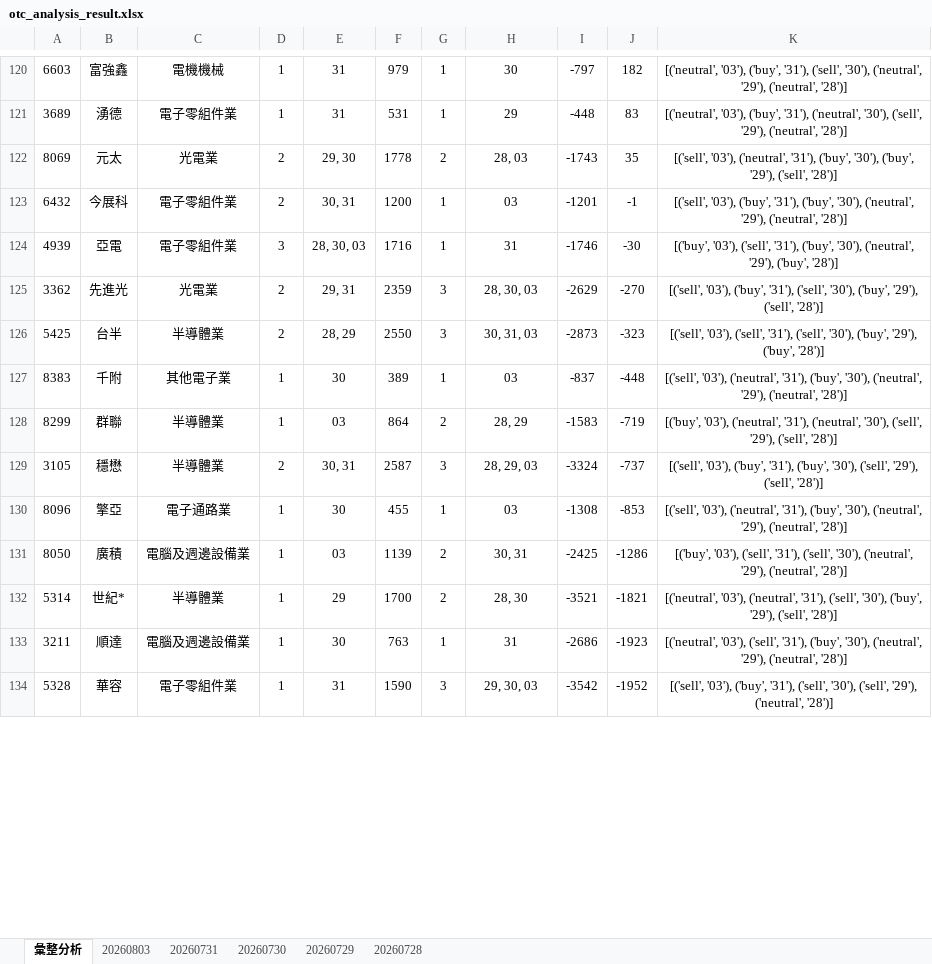
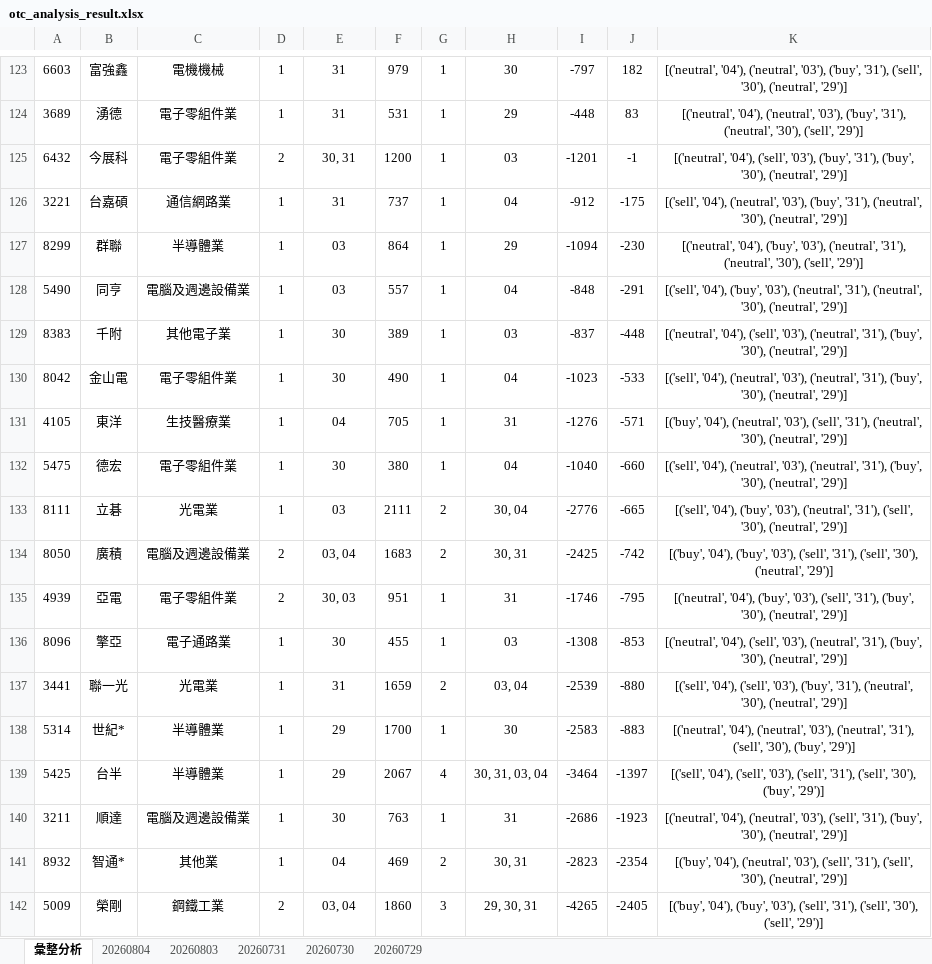
Before and after one commit to ccupcpop/GetDailyStock, an Excel workbook: StockInfo/otc_analysis_result.xlsx, sheet 彙整分析, drawn as a sheet; only a part is shown, gaps mark what is left out; values as stored, in another font and other column widths than the file's, no borders; removed rows and columns are numbered as before the commit, all else as after; the diff covers the shown part only; the diff names each change by its address in the sheet, - before the commit and + after, or states it on an @@ line.

```diff
--- a/StockInfo/otc_analysis_result.xlsx (sheet 彙整分析)
+++ b/StockInfo/otc_analysis_result.xlsx (sheet 彙整分析)
-sheet tab: 20260728
+sheet tab: 20260804
-K123: [('neutral', '03'), ('buy', '31'), ('sell', '30'), ('neutral', '29'), ('neutral', '28')]
+K123: [('neutral', '04'), ('neutral', '03'), ('buy', '31'), ('sell', '30'), ('neutral', '29')]
-K124: [('neutral', '03'), ('buy', '31'), ('neutral', '30'), ('sell', '29'), ('neutral', '28')]
+K124: [('neutral', '04'), ('neutral', '03'), ('buy', '31'), ('neutral', '30'), ('sell', '29')]
-row 122: 8069 | 元太 | 光電業 | 2 | 29, 30 | 1778 | 2 | 28, 03 | -1743 | 35 | [('sell', '03'), ('neutral', '31'), ('buy', '30'), ('buy', '29'), ('sell', '28')]
-K125: [('sell', '03'), ('buy', '31'), ('buy', '30'), ('neutral', '29'), ('neutral', '28')]
+K125: [('neutral', '04'), ('sell', '03'), ('buy', '31'), ('buy', '30'), ('neutral', '29')]
-row 124: 4939 | 亞電 | 電子零組件業 | 3 | 28, 30, 03 | 1716 | 1 | 31 | -1746 | -30 | [('buy', '03'), ('sell', '31'), ('buy', '30'), ('neutral', '29'), ('buy', '28')]
-row 125: 3362 | 先進光 | 光電業 | 2 | 29, 31 | 2359 | 3 | 28, 30, 03 | -2629 | -270 | [('sell', '03'), ('buy', '31'), ('sell', '30'), ('buy', '29'), ('sell', '28')]
-row 126: 5425 | 台半 | 半導體業 | 2 | 28, 29 | 2550 | 3 | 30, 31, 03 | -2873 | -323 | [('sell', '03'), ('sell', '31'), ('sell', '30'), ('buy', '29'), ('buy', '28')]
+row 126: 3221 | 台嘉碩 | 通信網路業 | 1 | 31 | 737 | 1 | 04 | -912 | -175 | [('sell', '04'), ('neutral', '03'), ('buy', '31'), ('neutral', '30'), ('neutral', '29')]
+row 127: 8299 | 群聯 | 半導體業 | 1 | 03 | 864 | 1 | 29 | -1094 | -230 | [('neutral', '04'), ('buy', '03'), ('neutral', '31'), ('neutral', '30'), ('sell', '29')]
+row 128: 5490 | 同亨 | 電腦及週邊設備業 | 1 | 03 | 557 | 1 | 04 | -848 | -291 | [('sell', '04'), ('buy', '03'), ('neutral', '31'), ('neutral', '30'), ('neutral', '29')]
-K129: [('sell', '03'), ('neutral', '31'), ('buy', '30'), ('neutral', '29'), ('neutral', '28')]
+K129: [('neutral', '04'), ('sell', '03'), ('neutral', '31'), ('buy', '30'), ('neutral', '29')]
-row 128: 8299 | 群聯 | 半導體業 | 1 | 03 | 864 | 2 | 28, 29 | -1583 | -719 | [('buy', '03'), ('neutral', '31'), ('neutral', '30'), ('sell', '29'), ('sell', '28')]
-row 129: 3105 | 穩懋 | 半導體業 | 2 | 30, 31 | 2587 | 3 | 28, 29, 03 | -3324 | -737 | [('sell', '03'), ('buy', '31'), ('buy', '30'), ('sell', '29'), ('sell', '28')]
+row 130: 8042 | 金山電 | 電子零組件業 | 1 | 30 | 490 | 1 | 04 | -1023 | -533 | [('sell', '04'), ('neutral', '03'), ('neutral', '31'), ('buy', '30'), ('neutral', '29')]
+row 131: 4105 | 東洋 | 生技醫療業 | 1 | 04 | 705 | 1 | 31 | -1276 | -571 | [('buy', '04'), ('neutral', '03'), ('sell', '31'), ('neutral', '30'), ('neutral', '29')]
+row 132: 5475 | 德宏 | 電子零組件業 | 1 | 30 | 380 | 1 | 04 | -1040 | -660 | [('sell', '04'), ('neutral', '03'), ('neutral', '31'), ('buy', '30'), ('neutral', '29')]
+row 133: 8111 | 立碁 | 光電業 | 1 | 03 | 2111 | 2 | 30, 04 | -2776 | -665 | [('sell', '04'), ('buy', '03'), ('neutral', '31'), ('sell', '30'), ('neutral', '29')]
+row 134: 8050 | 廣積 | 電腦及週邊設備業 | 2 | 03, 04 | 1683 | 2 | 30, 31 | -2425 | -742 | [('buy', '04'), ('buy', '03'), ('sell', '31'), ('sell', '30'), ('neutral', '29')]
+row 135: 4939 | 亞電 | 電子零組件業 | 2 | 30, 03 | 951 | 1 | 31 | -1746 | -795 | [('neutral', '04'), ('buy', '03'), ('sell', '31'), ('buy', '30'), ('neutral', '29')]
-K136: [('sell', '03'), ('neutral', '31'), ('buy', '30'), ('neutral', '29'), ('neutral', '28')]
+K136: [('neutral', '04'), ('sell', '03'), ('neutral', '31'), ('buy', '30'), ('neutral', '29')]
-row 131: 8050 | 廣積 | 電腦及週邊設備業 | 1 | 03 | 1139 | 2 | 30, 31 | -2425 | -1286 | [('buy', '03'), ('sell', '31'), ('sell', '30'), ('neutral', '29'), ('neutral', '28')]
+row 137: 3441 | 聯一光 | 光電業 | 1 | 31 | 1659 | 2 | 03, 04 | -2539 | -880 | [('sell', '04'), ('sell', '03'), ('buy', '31'), ('neutral', '30'), ('neutral', '29')]
-G138: 2
+G138: 1
-H138: 28, 30
+H138: 30
-I138: -3521
+I138: -2583
-J138: -1821
+J138: -883
-K138: [('neutral', '03'), ('neutral', '31'), ('sell', '30'), ('buy', '29'), ('sell', '28')]
+K138: [('neutral', '04'), ('neutral', '03'), ('neutral', '31'), ('sell', '30'), ('buy', '29')]
+row 139: 5425 | 台半 | 半導體業 | 1 | 29 | 2067 | 4 | 30, 31, 03, 04 | -3464 | -1397 | [('sell', '04'), ('sell', '03'), ('sell', '31'), ('sell', '30'), ('buy', '29')]
-K140: [('neutral', '03'), ('sell', '31'), ('buy', '30'), ('neutral', '29'), ('neutral', '28')]
+K140: [('neutral', '04'), ('neutral', '03'), ('sell', '31'), ('buy', '30'), ('neutral', '29')]
-row 134: 5328 | 華容 | 電子零組件業 | 1 | 31 | 1590 | 3 | 29, 30, 03 | -3542 | -1952 | [('sell', '03'), ('buy', '31'), ('sell', '30'), ('sell', '29'), ('neutral', '28')]
+row 141: 8932 | 智通* | 其他業 | 1 | 04 | 469 | 2 | 30, 31 | -2823 | -2354 | [('buy', '04'), ('neutral', '03'), ('sell', '31'), ('sell', '30'), ('neutral', '29')]
+row 142: 5009 | 榮剛 | 鋼鐵工業 | 2 | 03, 04 | 1860 | 3 | 29, 30, 31 | -4265 | -2405 | [('buy', '04'), ('buy', '03'), ('sell', '31'), ('sell', '30'), ('sell', '29')]
```
Also changed, not shown: 61 added rows, 60 removed rows and 30 edited cells elsewhere in this sheet, sheet 20260803, StockInfo/tse_analysis_result.xlsx, 13 other files.
